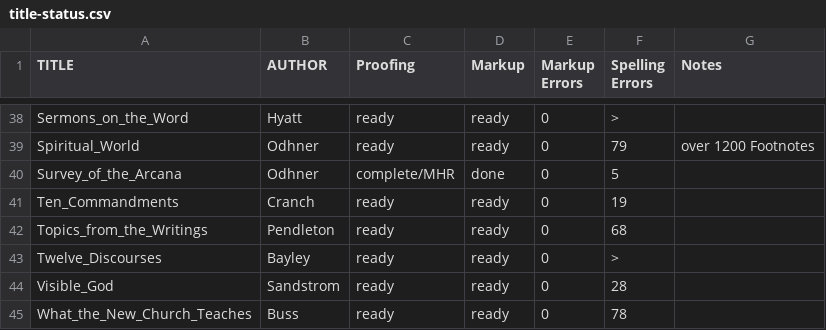
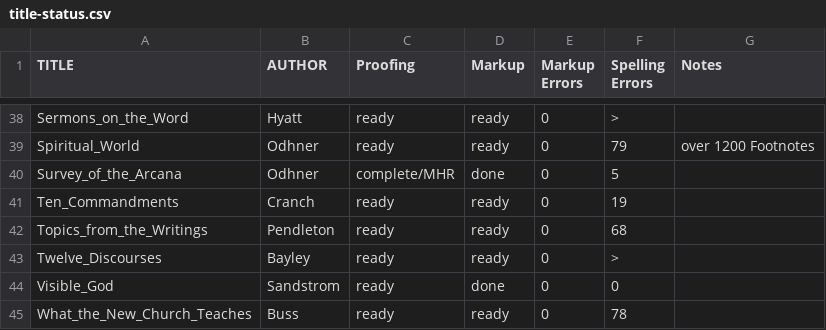
Before and after one commit to New-Christian-Bible-Study/swedenborg-collateral-literature, a CSV file: docs/title-status.csv, drawn as a sheet; only a part is shown, gaps mark what is left out.

```diff
--- a/docs/title-status.csv
+++ b/docs/title-status.csv
@@ -43,3 +43,3 @@ Topics_from_the_Writings,Pendleton,ready,ready,0,68,
 Twelve_Discourses,Bayley,ready,ready,0,>,
-Visible_God,Sandstrom,ready,ready,0,28,
+Visible_God,Sandstrom,ready,done,0,0,
 What_the_New_Church_Teaches,Buss,ready,ready,0,78,
```
Also changed, not shown: 11 other files.
